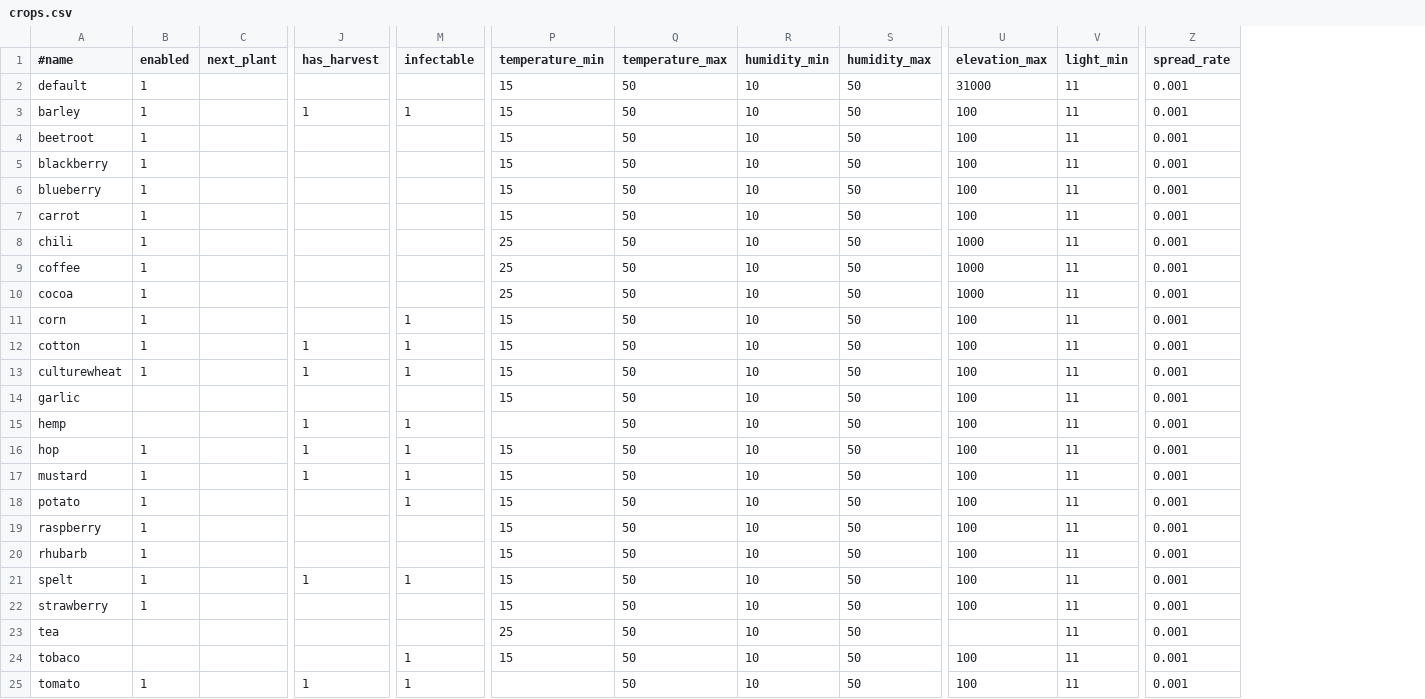
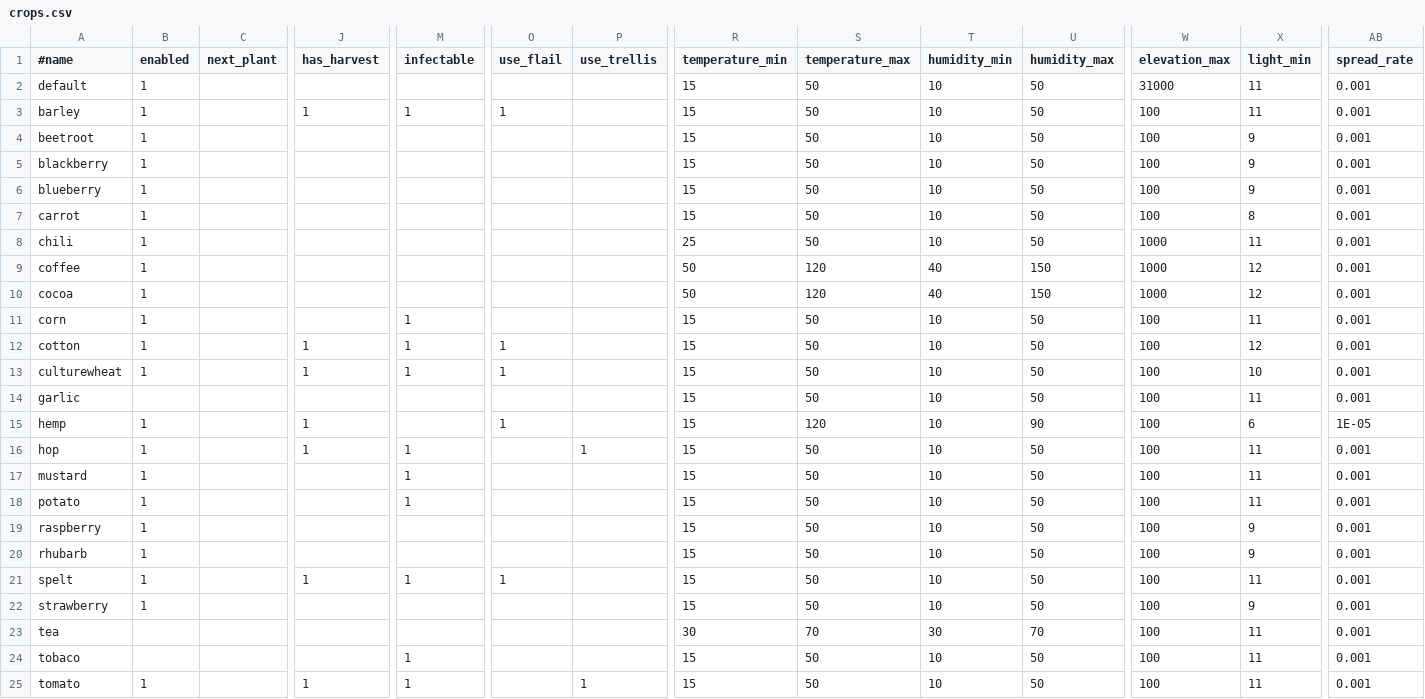
Before and after one commit to ademant/farming, a CSV file: crops.csv, drawn as a sheet; only a part is shown, gaps mark what is left out; addresses are those after the commit; the diff covers the shown part only; the diff names each change by its address in the sheet, - before the commit and + after, or states it on an @@ line.

Commit message:
added urtica #1 which can be used to cure infected plants #4

```diff
--- a/crops.csv
+++ b/crops.csv
+column O (use_flail), rows 3-21: 1 |  |  |  |  |  |  |  |  | 1 | 1 |  | 1 |  |  |  |  |  | 1
+column P (use_trellis), rows 16-25: 1 |  |  |  |  |  |  |  |  | 1
-X4:X6 (light_min): 11
+X4:X6 (light_min): 9
-X7 (light_min): 11
+X7 (light_min): 8
-R9:R10 (temperature_min): 25
+R9:R10 (temperature_min): 50
-S9:S10 (temperature_max): 50
+S9:S10 (temperature_max): 120
-T9:T10 (humidity_min): 10
+T9:T10 (humidity_min): 40
-U9:U10 (humidity_max): 50
+U9:U10 (humidity_max): 150
-X9:X10 (light_min): 11
+X9:X10 (light_min): 12
-X12 (light_min): 11
+X12 (light_min): 12
-X13 (light_min): 11
+X13 (light_min): 10
-B15 (enabled): (empty)
+B15 (enabled): 1
-M15 (infectable): 1
+M15 (infectable): (empty)
-R15 (temperature_min): (empty)
+R15 (temperature_min): 15
-S15 (temperature_max): 50
+S15 (temperature_max): 120
-U15 (humidity_max): 50
+U15 (humidity_max): 90
-X15 (light_min): 11
+X15 (light_min): 6
-AB15 (spread_rate): 0.001
+AB15 (spread_rate): 1E-05
-J17 (has_harvest): 1
+J17 (has_harvest): (empty)
-X19:X20 (light_min): 11
+X19:X20 (light_min): 9
-X22 (light_min): 11
+X22 (light_min): 9
-R23 (temperature_min): 25
+R23 (temperature_min): 30
-S23 (temperature_max): 50
+S23 (temperature_max): 70
-T23 (humidity_min): 10
+T23 (humidity_min): 30
-U23 (humidity_max): 50
+U23 (humidity_max): 70
-W23 (elevation_max): (empty)
+W23 (elevation_max): 100
-R25 (temperature_min): (empty)
+R25 (temperature_min): 15
```
Also changed, not shown: 8 edited cells elsewhere in this file, 16 other files.
